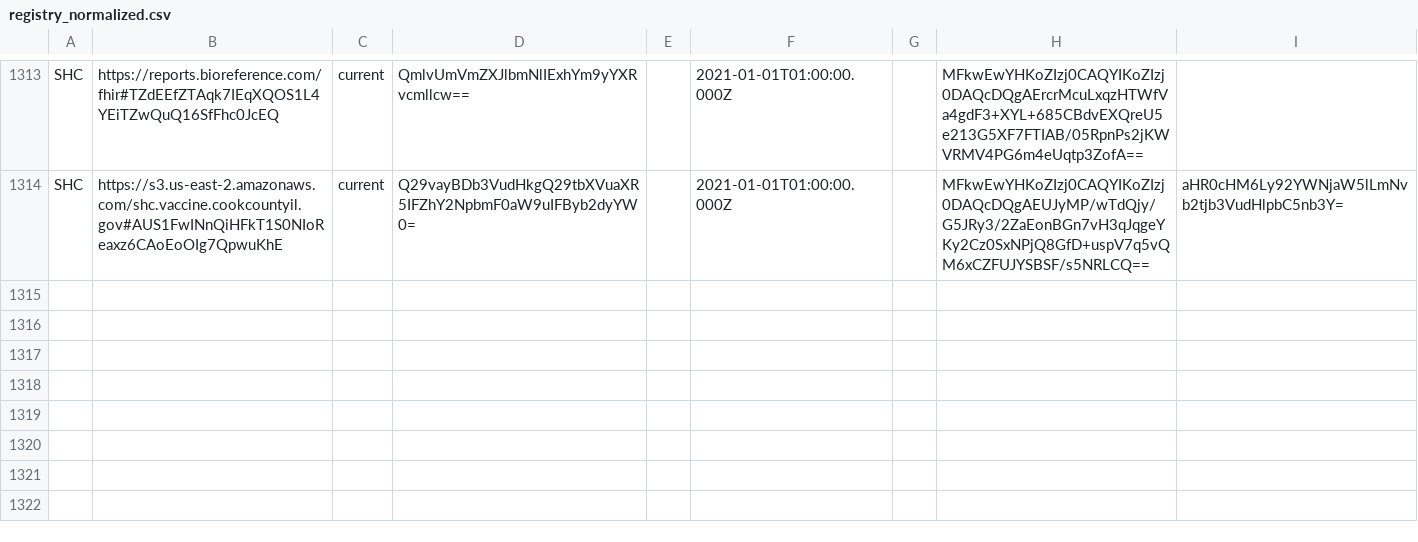
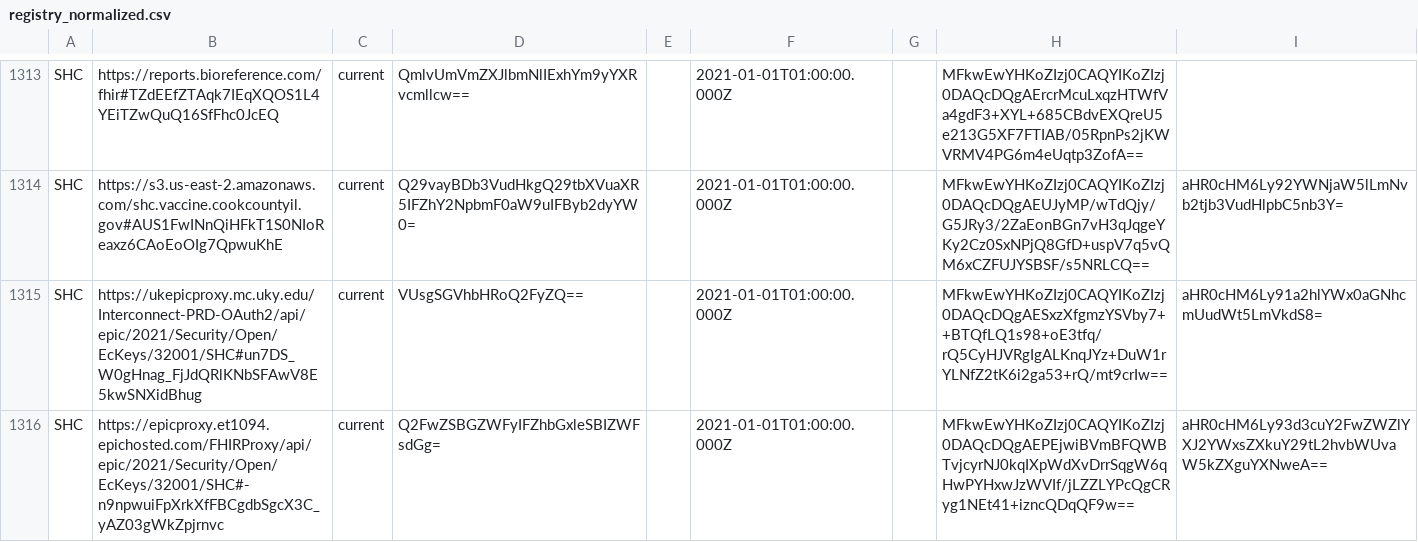
Before and after one commit to Path-Check/trust-registry, a CSV file: registry_normalized.csv, drawn as a sheet; only a part is shown, gaps mark what is left out; the diff names each change by its address in the sheet, - before the commit and + after, or states it on an @@ line.

Commit message:
Registry updates for 2022-03-29

```diff
--- a/registry_normalized.csv
+++ b/registry_normalized.csv
+row 1315: SHC | https://ukepicproxy.mc.uky.edu/Interconnect-PRD-OAuth2/api/epic/2021/Security/Open/EcKeys/32001/SHC#un7DS_W0gHnag_FjJdQRlKNbSFAwV8E5kwSNXidBhug | current | VUsgSGVhbHRoQ2FyZQ== |  | 2021-01-01T01:00:00.000Z |  | MFkwEwYHKoZIzj0CAQYIKoZIzj0DAQcDQgAESxzXfgmzYSVby7++BTQfLQ1s98+oE3tfq/rQ5CyHJVRgIgALKnqJYz+DuW1rYLNfZ2tK6i2ga53+rQ/mt9crIw== | aHR0cHM6Ly91a2hlYWx0aGNhcmUudWt5LmVkdS8=
+row 1316: SHC | https://epicproxy.et1094.epichosted.com/FHIRProxy/api/epic/2021/Security/Open/EcKeys/32001/SHC#-n9npwuiFpXrkXfFBCgdbSgcX3C_yAZ03gWkZpjrnvc | current | Q2FwZSBGZWFyIFZhbGxleSBIZWFsdGg= |  | 2021-01-01T01:00:00.000Z |  | MFkwEwYHKoZIzj0CAQYIKoZIzj0DAQcDQgAEPEjwiBVmBFQWBTvjcyrNJ0kqIXpWdXvDrrSqgW6qHwPYHxwJzWVIf/jLZZLYPcQgCRyg1NEt41+izncQDqQF9w== | aHR0cHM6Ly93d3cuY2FwZWZlYXJ2YWxsZXkuY29tL2hvbWUvaW5kZXguYXNweA==
```
Also changed, not shown: 2 other files.
